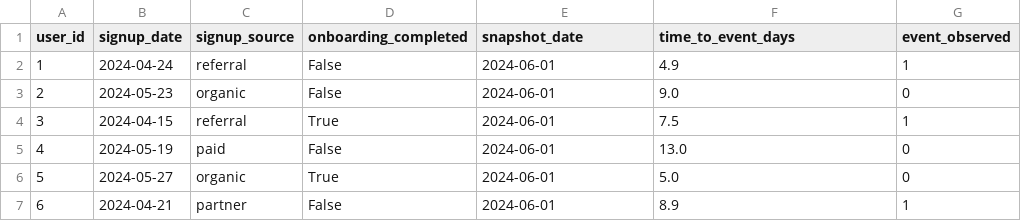
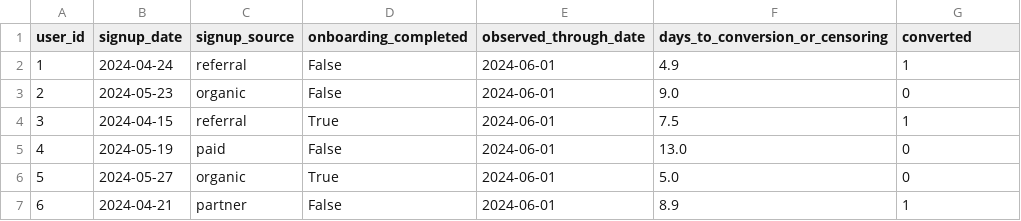
Before and after one commit to stringer-data/right-censored-data, a CSV file: 02-trial-to-paid-conversion/data/trial_conversion.csv, drawn as a sheet; only a part is shown.

```diff
--- a/02-trial-to-paid-conversion/data/trial_conversion.csv
+++ b/02-trial-to-paid-conversion/data/trial_conversion.csv
@@ -1,2 +1,2 @@
-user_id,signup_date,signup_source,onboarding_completed,snapshot_date,time_to_event_days,event_observed
+user_id,signup_date,signup_source,onboarding_completed,observed_through_date,days_to_conversion_or_censoring,converted
 1,2024-04-24,referral,False,2024-06-01,4.9,1
```
Also changed, not shown: 3 other files.
